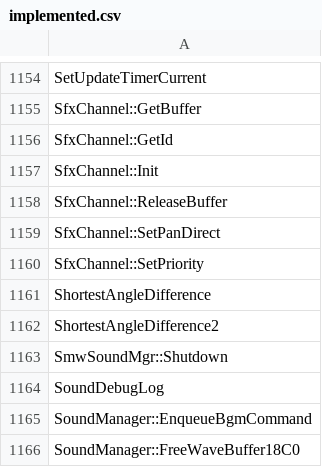
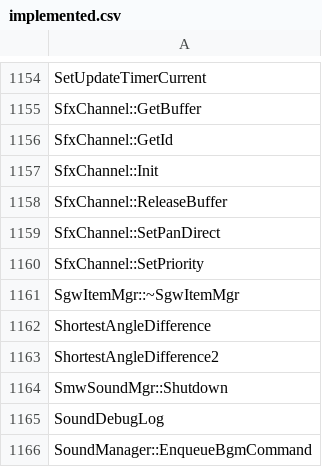
Before and after one commit to N0zoM1z0/th128, a CSV file: config/implemented.csv, drawn as a sheet; only a part is shown, gaps mark what is left out; the shorter side is filled out with more unchanged rows.

```diff
--- a/config/implemented.csv
+++ b/config/implemented.csv
@@ -1160,2 +1160,3 @@ SfxChannel::SetPanDirect
 SfxChannel::SetPriority
+SgwItemMgr::~SgwItemMgr
 ShortestAngleDifference
```
Also changed, not shown: config/function-boundaries.csv, config/matches.csv, 8 other files.
